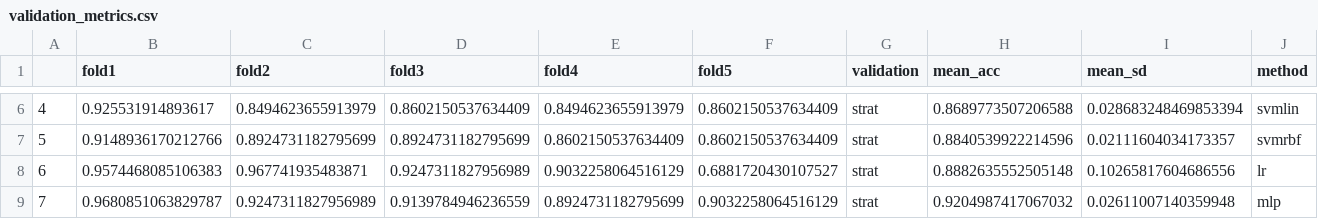
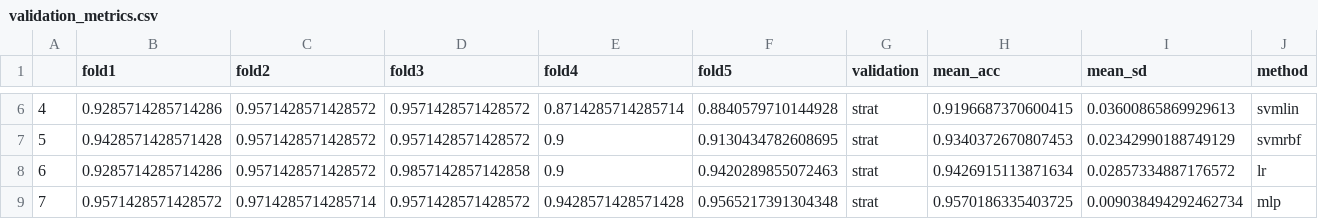
Before and after one commit to silvertaqman/bcpred, a CSV file: 2_training/validation_metrics.csv, drawn as a sheet; only a part is shown, gaps mark what is left out; the diff covers the shown part only.

```diff
--- a/2_training/validation_metrics.csv
+++ b/2_training/validation_metrics.csv
@@ -6,4 +6,4 @@
-4,0.925531914893617,0.8494623655913979,0.8602150537634409,0.8494623655913979,0.8602150537634409,strat,0.8689773507206588,0.028683248469853394,svmlin
-5,0.9148936170212766,0.8924731182795699,0.8924731182795699,0.8602150537634409,0.8602150537634409,strat,0.8840539922214596,0.02111604034173357,svmrbf
-6,0.9574468085106383,0.967741935483871,0.9247311827956989,0.9032258064516129,0.6881720430107527,strat,0.8882635552505148,0.10265817604686556,lr
-7,0.9680851063829787,0.9247311827956989,0.9139784946236559,0.8924731182795699,0.9032258064516129,strat,0.9204987417067032,0.02611007140359948,mlp
+4,0.9285714285714286,0.9571428571428572,0.9571428571428572,0.8714285714285714,0.8840579710144928,strat,0.9196687370600415,0.03600865869929613,svmlin
+5,0.9428571428571428,0.9571428571428572,0.9571428571428572,0.9,0.9130434782608695,strat,0.9340372670807453,0.02342990188749129,svmrbf
+6,0.9285714285714286,0.9571428571428572,0.9857142857142858,0.9,0.9420289855072463,strat,0.9426915113871634,0.02857334887176572,lr
+7,0.9571428571428572,0.9714285714285714,0.9571428571428572,0.9428571428571428,0.9565217391304348,strat,0.9570186335403725,0.009038494292462734,mlp
```
Also changed, not shown: 28 edited cells elsewhere in this file, 2_training/model_metrics.csv, 10 other files.
